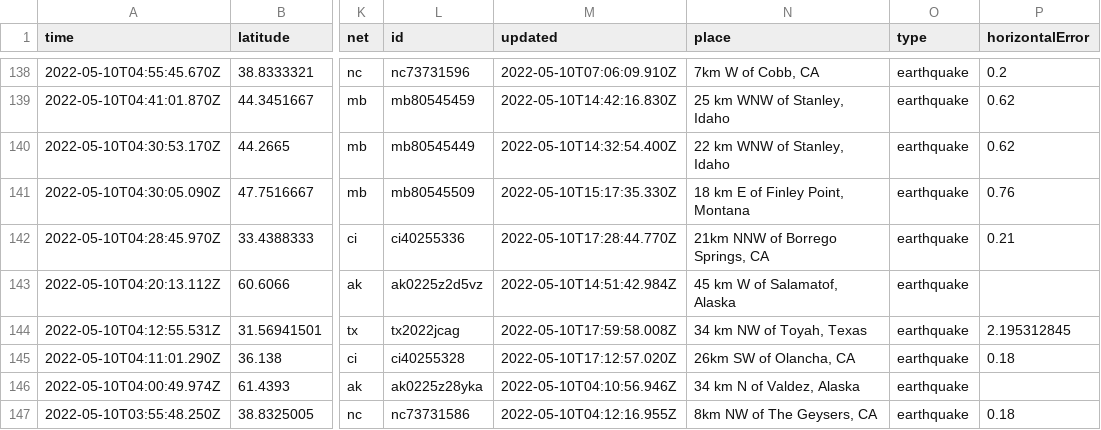
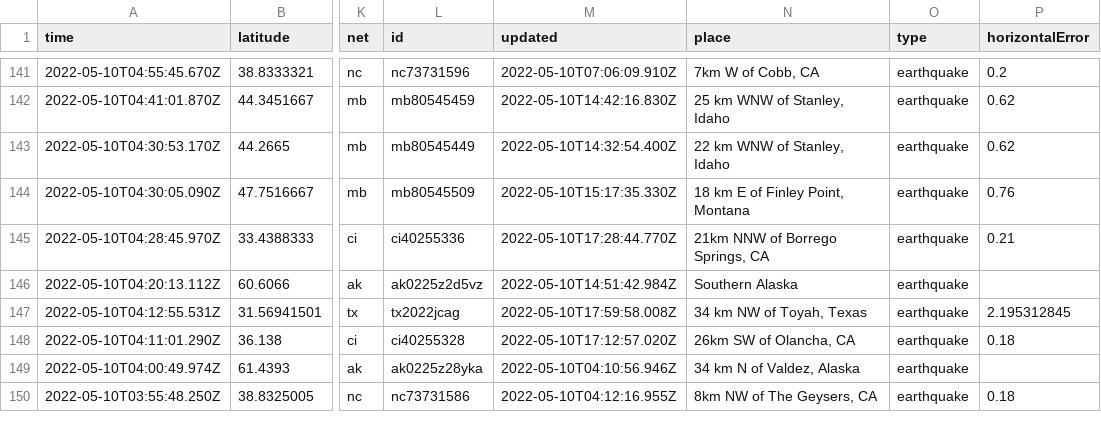
Before and after one commit to lalers/my-data-robot, a CSV file: usgs_current.csv, drawn as a sheet; only a part is shown, gaps mark what is left out; addresses are those after the commit; the diff covers the shown part only; the diff names each change by its address in the sheet, - before the commit and + after, or states it on an @@ line.

```diff
--- a/usgs_current.csv
+++ b/usgs_current.csv
-N146 (place): 45 km W of Salamatof, Alaska
+N146 (place): Southern Alaska
```
Also changed, not shown: 3 added rows and 9 edited cells elsewhere in this file.
